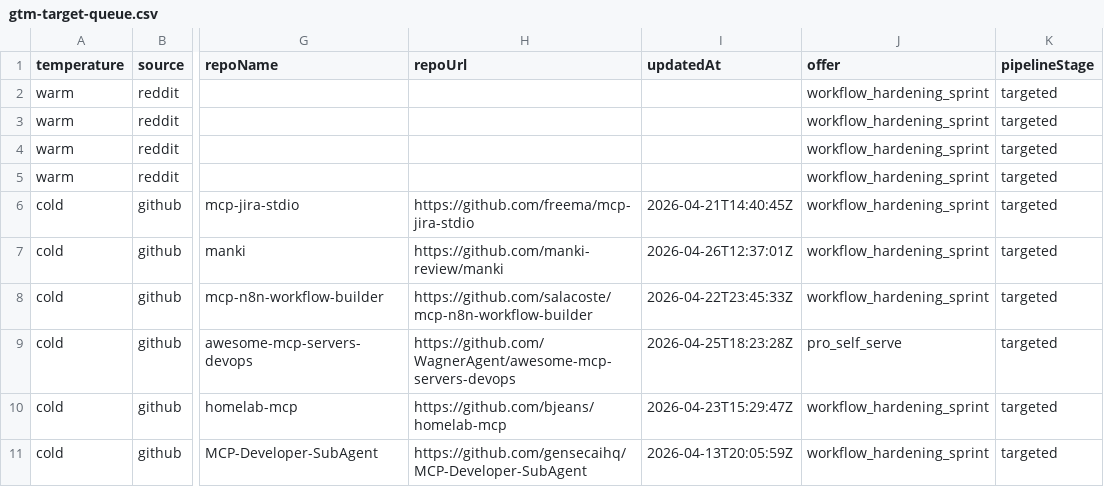
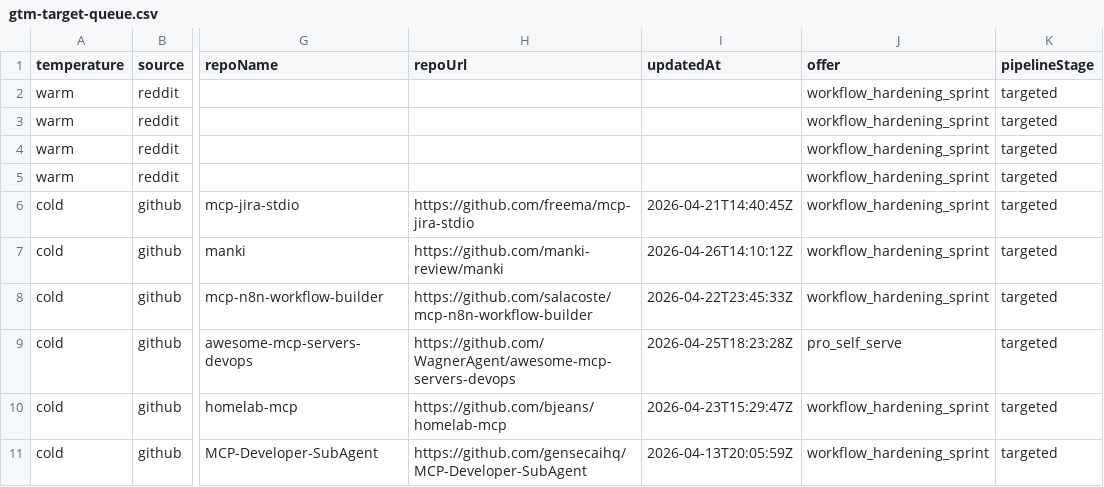
Before and after one commit to IgorGanapolsky/ThumbGate, a CSV file: docs/marketing/gtm-target-queue.csv, drawn as a sheet; only a part is shown, gaps mark what is left out; the diff names each change by its address in the sheet, - before the commit and + after, or states it on an @@ line.

Commit message:
feat(gtm): sync warm outreach handoff

```diff
--- a/docs/marketing/gtm-target-queue.csv
+++ b/docs/marketing/gtm-target-queue.csv
-I7 (updatedAt): 2026-04-26T12:37:01Z
+I7 (updatedAt): 2026-04-26T14:10:12Z
```
Also changed, not shown: 8 other files.
